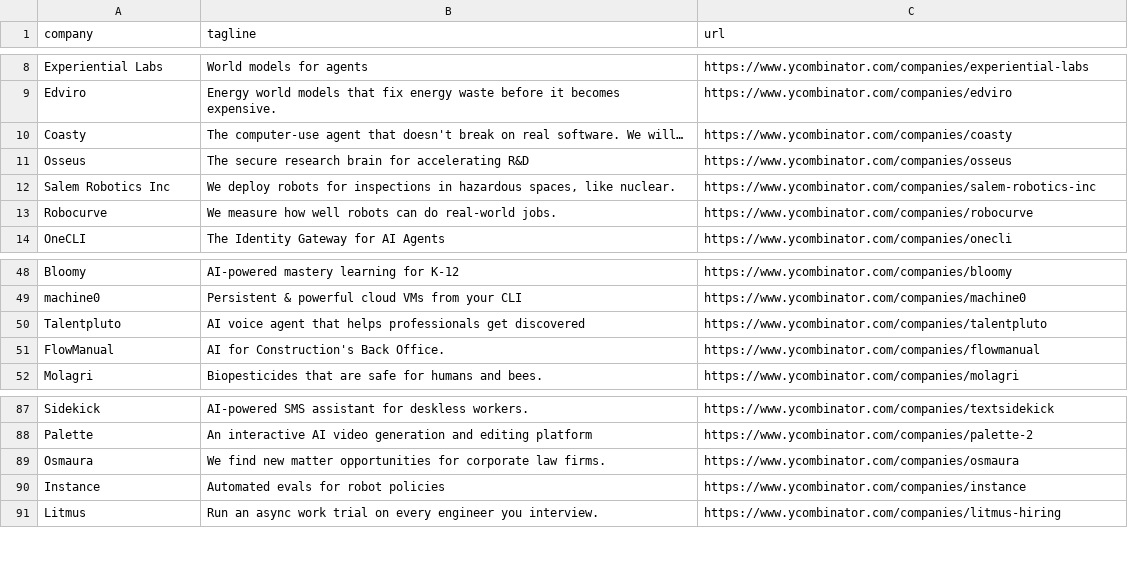
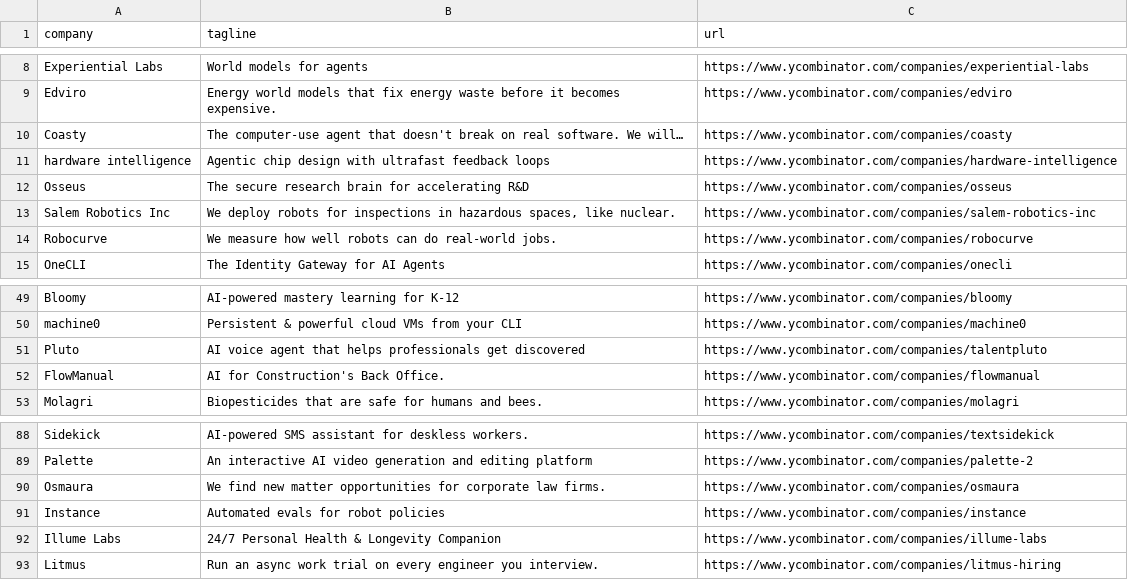
Before and after one commit to mcottle1/yc-updates, a CSV file: companies.csv, drawn as a sheet; only a part is shown, gaps mark what is left out.

```diff
--- a/companies.csv
+++ b/companies.csv
@@ -10,2 +10,3 @@ Edviro,Energy world models that fix energy waste before it becomes expensive.,ht
 Coasty,The computer-use agent that doesn't break on real software. We will…,https://www.ycombinator.com/companies/coasty
+hardware intelligence,Agentic chip design with ultrafast feedback loops,https://www.ycombinator.com/companies/hardware-intelligence
 Osseus,The secure research brain for accelerating R&D,https://www.ycombinator.com/companies/osseus
@@ -49,3 +50,3 @@ Bloomy,AI-powered mastery learning for K-12,https://www.ycombinator.com/companie
 machine0,Persistent & powerful cloud VMs from your CLI,https://www.ycombinator.com/companies/machine0
-Talentpluto,AI voice agent that helps professionals get discovered,https://www.ycombinator.com/companies/talentpluto
+Pluto,AI voice agent that helps professionals get discovered,https://www.ycombinator.com/companies/talentpluto
 FlowManual,AI for Construction's Back Office.,https://www.ycombinator.com/companies/flowmanual
@@ -90,2 +91,3 @@ Osmaura,We find new matter opportunities for corporate law firms.,https://www.yc
 Instance,Automated evals for robot policies,https://www.ycombinator.com/companies/instance
+Illume Labs,24/7 Personal Health & Longevity Companion,https://www.ycombinator.com/companies/illume-labs
 Litmus,Run an async work trial on every engineer you interview.,https://www.ycombinator.com/companies/litmus-hiring
```
